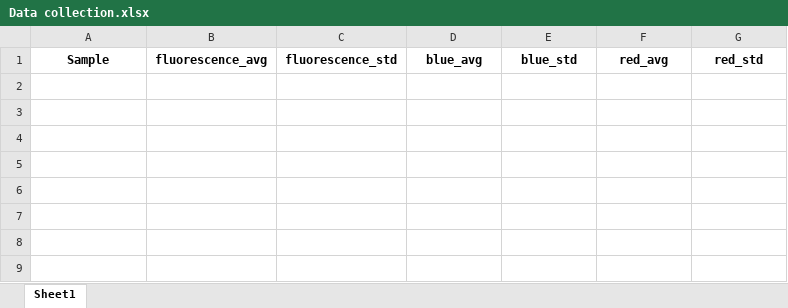
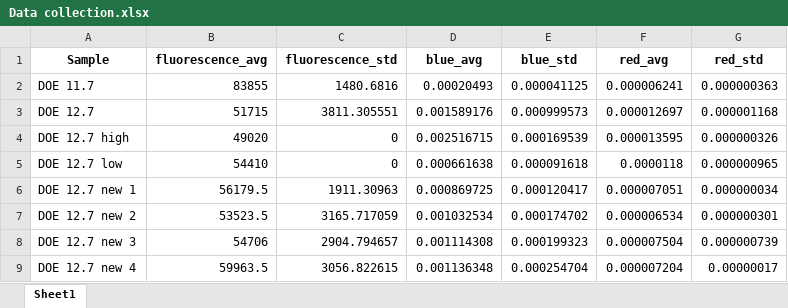
Before and after one commit to Oliver-Onions/Tecan_Reader, an Excel workbook: Evaluation Folder/Output/Data collection.xlsx, sheet Sheet1, drawn as a sheet; values as stored, in another font and other column widths than the file's, no borders; the diff names each change by its address in the sheet, - before the commit and + after, or states it on an @@ line.

```diff
--- a/Evaluation Folder/Output/Data collection.xlsx (sheet Sheet1)
+++ b/Evaluation Folder/Output/Data collection.xlsx (sheet Sheet1)
+row 2: DOE 11.7 | 83855 | 1480.6816 | 0.00020493 | 0.000041125 | 0.000006241 | 0.000000363
+row 3: DOE 12.7 | 51715 | 3811.305551 | 0.001589176 | 0.000999573 | 0.000012697 | 0.000001168
+row 4: DOE 12.7 high | 49020 | 0 | 0.002516715 | 0.000169539 | 0.000013595 | 0.000000326
+row 5: DOE 12.7 low | 54410 | 0 | 0.000661638 | 0.000091618 | 0.0000118 | 0.000000965
+row 6: DOE 12.7 new 1 | 56179.5 | 1911.30963 | 0.000869725 | 0.000120417 | 0.000007051 | 0.000000034
+row 7: DOE 12.7 new 2 | 53523.5 | 3165.717059 | 0.001032534 | 0.000174702 | 0.000006534 | 0.000000301
+row 8: DOE 12.7 new 3 | 54706 | 2904.794657 | 0.001114308 | 0.000199323 | 0.000007504 | 0.000000739
+row 9: DOE 12.7 new 4 | 59963.5 | 3056.822615 | 0.001136348 | 0.000254704 | 0.000007204 | 0.00000017
```
Also changed, not shown: 3 other files.
